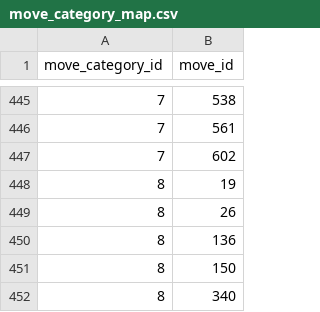
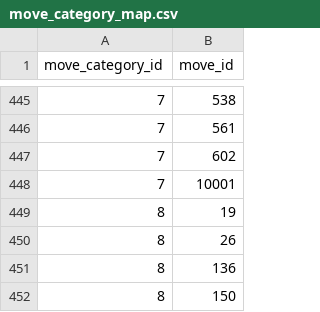
Before and after one commit to CatTrinket/tcod-asb, a CSV file: asb/db/data/move_category_map.csv, drawn as a sheet; only a part is shown, gaps mark what is left out; the shorter side is filled out with more unchanged rows.

Commit message:
Flag Chill as Snatchable.

```diff
--- a/asb/db/data/move_category_map.csv
+++ b/asb/db/data/move_category_map.csv
@@ -447,2 +447,3 @@ move_category_id,move_id
 7,602
+7,10001
 8,19
```
